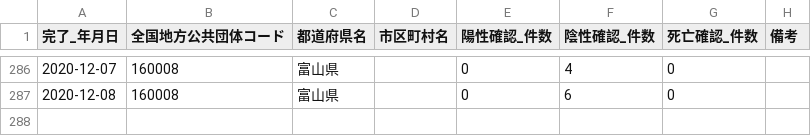
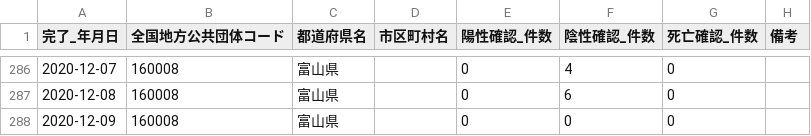
Before and after one commit to imabari/toyama-covid19, a CSV file: 160001_toyama_covid19_confirm_patients.csv, drawn as a sheet; only a part is shown, gaps mark what is left out; the diff names each change by its address in the sheet, - before the commit and + after, or states it on an @@ line.

```diff
--- a/160001_toyama_covid19_confirm_patients.csv
+++ b/160001_toyama_covid19_confirm_patients.csv
+row 288: 2020-12-09 | 160008 | 富山県 |  | 0 | 0 | 0
```
Also changed, not shown: 160001_toyama_covid19_antigen_test_people.csv, 160001_toyama_covid19_call_center.csv, 5 other files.
